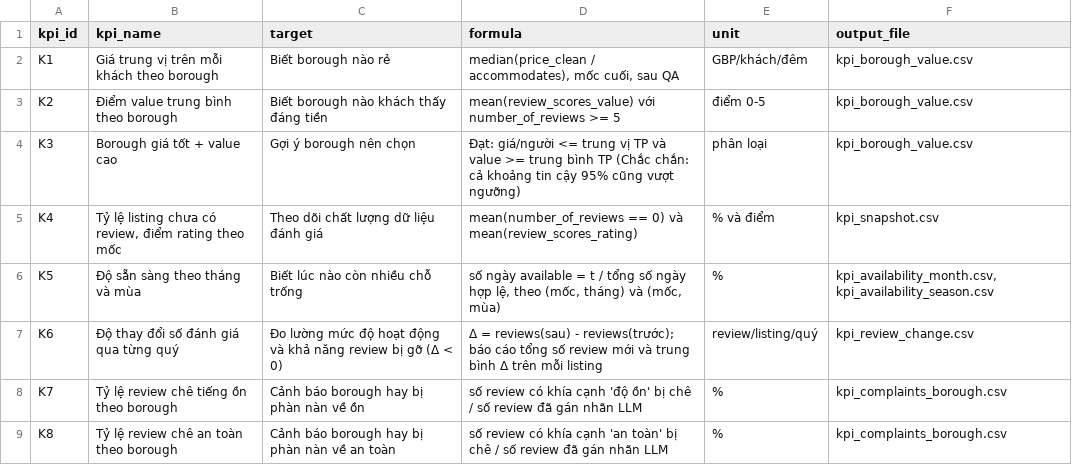
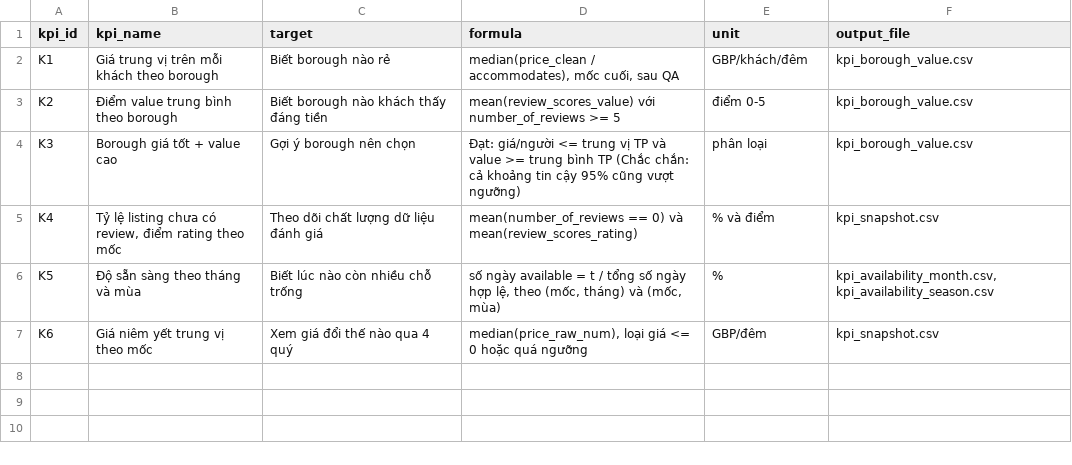
Before and after one commit to 25023071-TranQuangViet/2627-LTXLDL-Airbnb-Nhom12, a CSV file: data/processed/kpi_definitions.csv, drawn as a sheet.

```diff
--- a/data/processed/kpi_definitions.csv
+++ b/data/processed/kpi_definitions.csv
@@ -6,4 +6,2 @@ K4,"Tỷ lệ listing chưa có review, điểm rating theo mốc",Theo dõi ch
 K5,Độ sẵn sàng theo tháng và mùa,Biết lúc nào còn nhiều chỗ trống,"số ngày available = t / tổng số ngày hợp lệ, theo (mốc, tháng) và (mốc, mùa)",%,"kpi_availability_month.csv, kpi_availability_season.csv"
-K6,Độ thay đổi số đánh giá qua từng quý,Đo lường mức độ hoạt động và khả năng review bị gỡ (Δ < 0),Δ = reviews(sau) - reviews(trước); báo cáo tổng số review mới và trung bình Δ trên mỗi listing,review/listing/quý,kpi_review_change.csv
-K7,Tỷ lệ review chê tiếng ồn theo borough,Cảnh báo borough hay bị phàn nàn về ồn,số review có khía cạnh 'độ ồn' bị chê / số review đã gán nhãn LLM,%,kpi_complaints_borough.csv
-K8,Tỷ lệ review chê an toàn theo borough,Cảnh báo borough hay bị phàn nàn về an toàn,số review có khía cạnh 'an toàn' bị chê / số review đã gán nhãn LLM,%,kpi_complaints_borough.csv
+K6,Giá niêm yết trung vị theo mốc,Xem giá đổi thế nào qua 4 quý,"median(price_raw_num), loại giá <= 0 hoặc quá ngưỡng",GBP/đêm,kpi_snapshot.csv
```
Also changed, not shown: data/processed/kpi_snapshot.csv, 4 other files.
